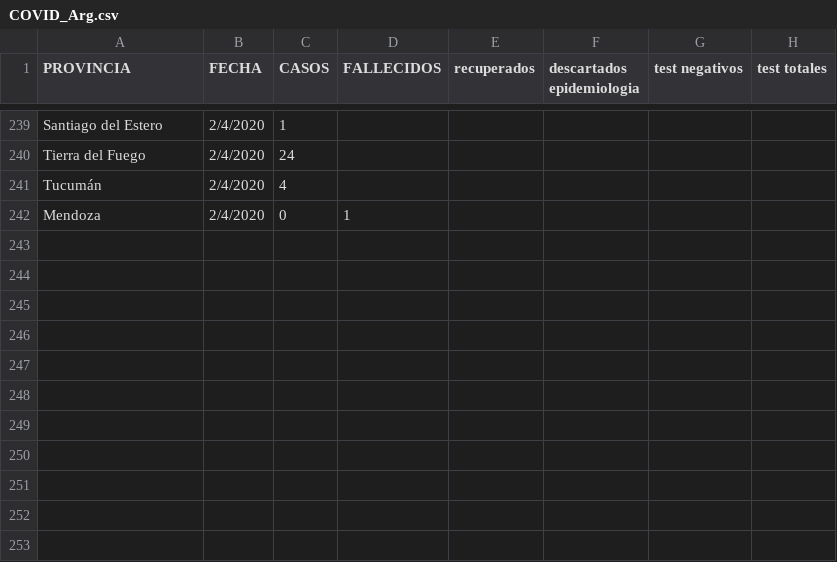
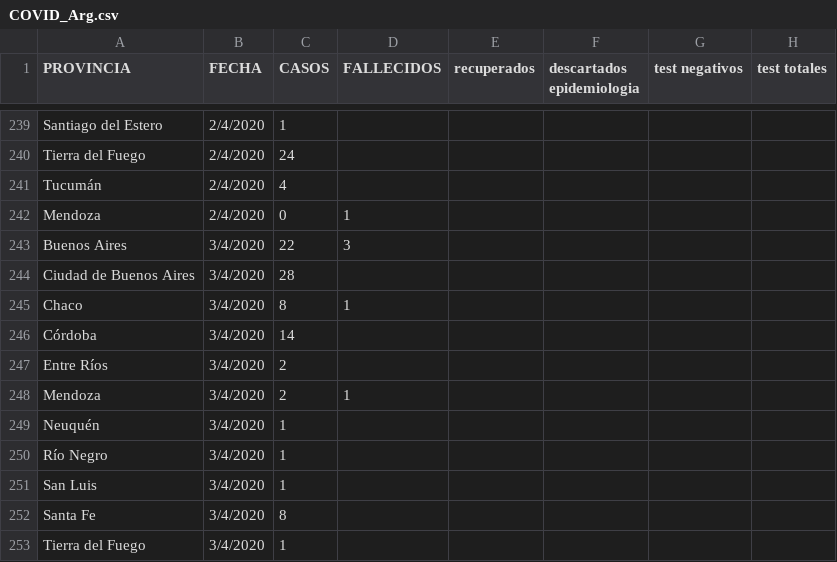
Before and after one commit to GIBD/covid, a CSV file: data/COVID_Arg.csv, drawn as a sheet; only a part is shown, gaps mark what is left out.

```diff
--- a/data/COVID_Arg.csv
+++ b/data/COVID_Arg.csv
@@ -242 +242,12 @@ Tucumán;2/4/2020;4;;;;;
 Mendoza;2/4/2020;0;1;;;;
+Buenos Aires;3/4/2020;22;3;;;;
+Ciudad de Buenos Aires;3/4/2020;28;;;;;
+Chaco;3/4/2020;8;1;;;;
+Córdoba;3/4/2020;14;;;;;
+Entre Ríos;3/4/2020;2;;;;;
+Mendoza;3/4/2020;2;1;;;;
+Neuquén;3/4/2020;1;;;;;
+Río Negro;3/4/2020;1;;;;;
+San Luis;3/4/2020;1;;;;;
+Santa Fe;3/4/2020;8;;;;;
+Tierra del Fuego;3/4/2020;1;;;;;
```
Also changed, not shown: data/argentina.csv, data/fallecidos.csv.
